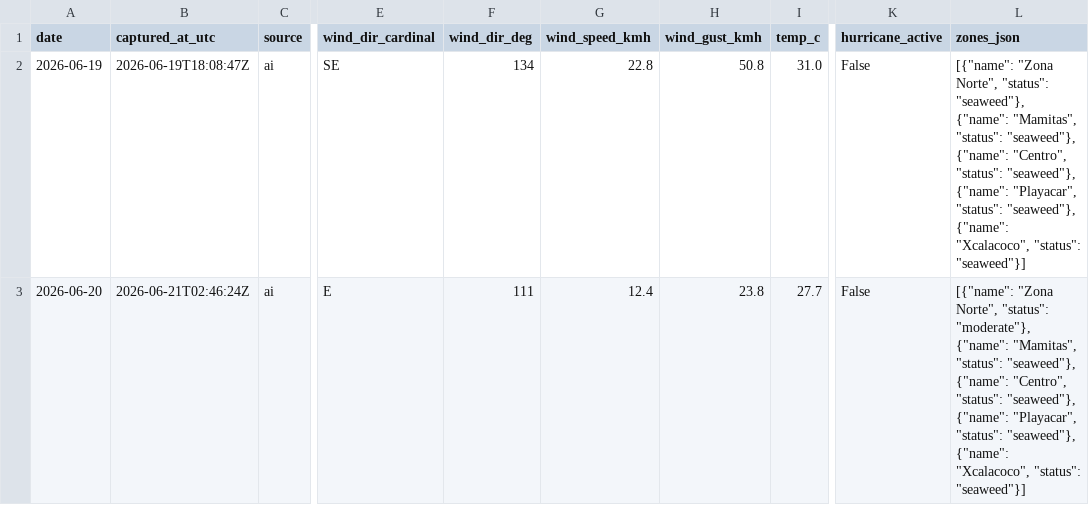
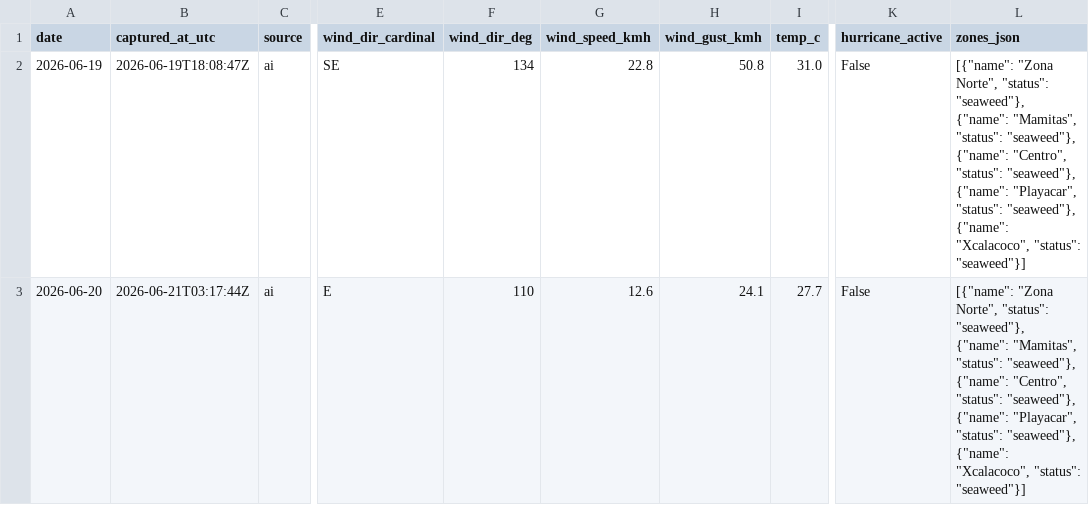
Before and after one commit to Ezzeorazi/rivera-maya-pass, a CSV file: scripts/sargazo/sargazo-history.csv, drawn as a sheet; only a part is shown, gaps mark what is left out; the diff names each change by its address in the sheet, - before the commit and + after, or states it on an @@ line.

Commit message:
chore: actualiza reporte de sargazo 2026-06-21

```diff
--- a/scripts/sargazo/sargazo-history.csv
+++ b/scripts/sargazo/sargazo-history.csv
-B3 (captured_at_utc): 2026-06-21T02:46:24Z
+B3 (captured_at_utc): 2026-06-21T03:17:44Z
-F3 (wind_dir_deg): 111
+F3 (wind_dir_deg): 110
-G3 (wind_speed_kmh): 12.4
+G3 (wind_speed_kmh): 12.6
-H3 (wind_gust_kmh): 23.8
+H3 (wind_gust_kmh): 24.1
-L3 (zones_json): …Norte", "status": "moderate"}, {"name": "Mamitas",…
+L3 (zones_json): …Norte", "status": "seaweed"}, {"name": "Mamitas",…
```
Also changed, not shown: 1 other file.
